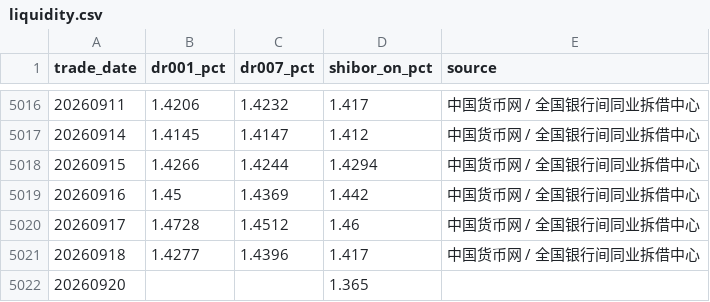
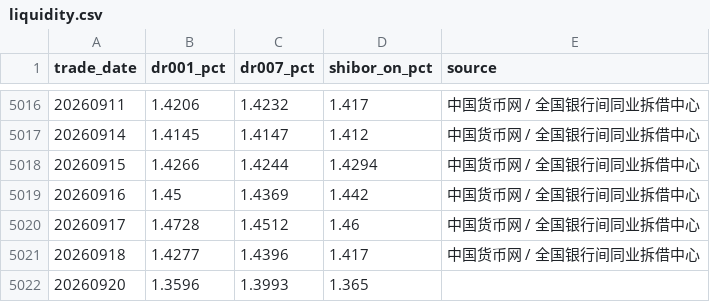
Before and after one commit to yuwxsarah/macroscope-dashboard, a CSV file: data/liquidity.csv, drawn as a sheet; only a part is shown, gaps mark what is left out.

```diff
--- a/data/liquidity.csv
+++ b/data/liquidity.csv
@@ -5021,2 +5021,2 @@
 20260918,1.4277,1.4396,1.417,中国货币网 / 全国银行间同业拆借中心
-20260920,,,1.365,
+20260920,1.3596,1.3993,1.365,
```
Also changed, not shown: data/macro.csv, 7 other files.
